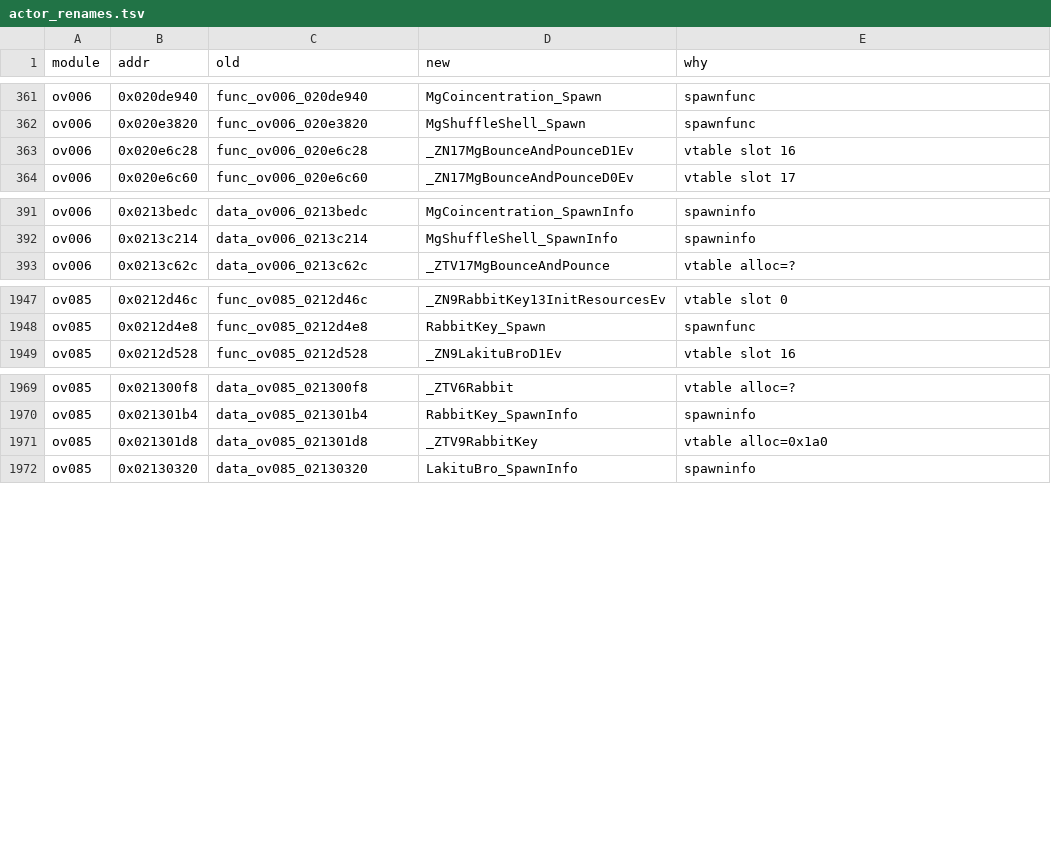
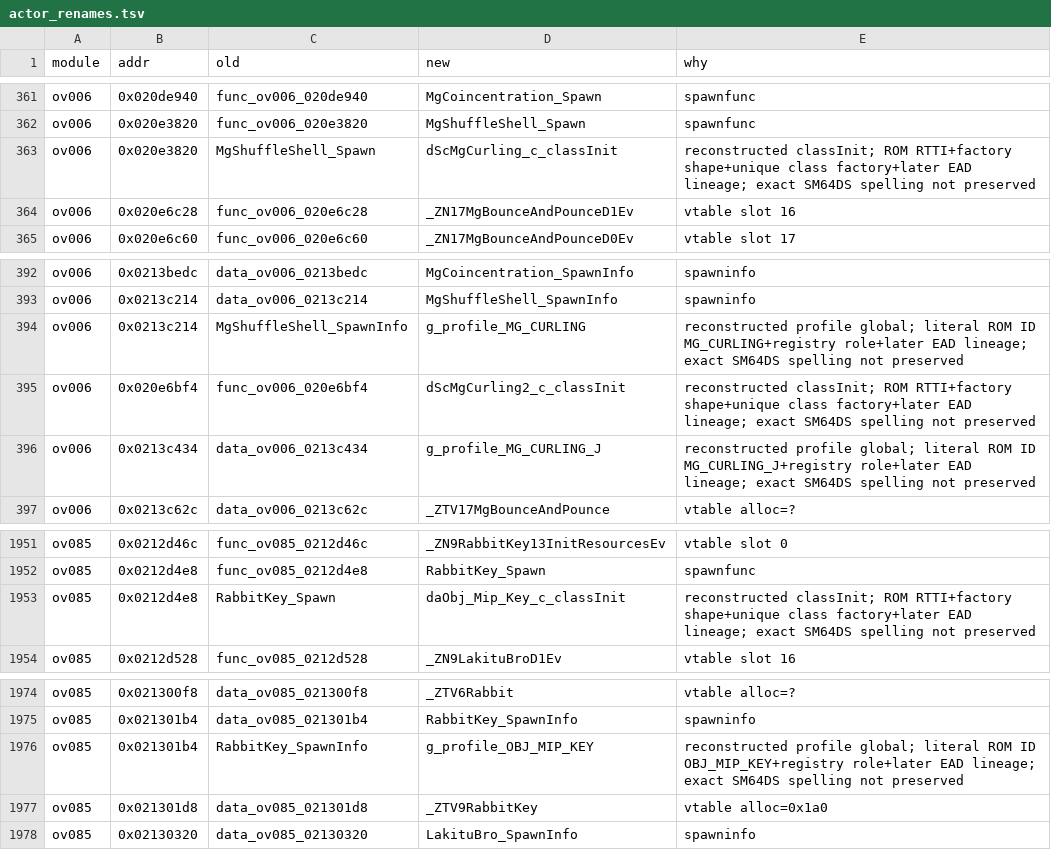
Before and after one commit to AdrianBros/sm64ds-decomp, a TSV file: symbols/actor_renames.tsv, drawn as a sheet; only a part is shown, gaps mark what is left out.

Commit message:
Reconstruct remaining pilot profile symbols

```diff
--- a/symbols/actor_renames.tsv
+++ b/symbols/actor_renames.tsv
@@ -362,2 +362,3 @@ ov006	0x020de940	func_ov006_020de940	MgCoincentration_Spawn	spawnfunc
 ov006	0x020e3820	func_ov006_020e3820	MgShuffleShell_Spawn	spawnfunc
+ov006	0x020e3820	MgShuffleShell_Spawn	dScMgCurling_c_classInit	reconstructed classInit; ROM RTTI+factory shape+unique class factory+later EAD lineage; exact SM64DS spelling not preserved
 ov006	0x020e6c28	func_ov006_020e6c28	_ZN17MgBounceAndPounceD1Ev	vtable slot 16
@@ -392,2 +393,5 @@ ov006	0x0213bedc	data_ov006_0213bedc	MgCoincentration_SpawnInfo	spawninfo
 ov006	0x0213c214	data_ov006_0213c214	MgShuffleShell_SpawnInfo	spawninfo
+ov006	0x0213c214	MgShuffleShell_SpawnInfo	g_profile_MG_CURLING	reconstructed profile global; literal ROM ID MG_CURLING+registry role+later EAD lineage; exact SM64DS spelling not preserved
+ov006	0x020e6bf4	func_ov006_020e6bf4	dScMgCurling2_c_classInit	reconstructed classInit; ROM RTTI+factory shape+unique class factory+later EAD lineage; exact SM64DS spelling not preserved
+ov006	0x0213c434	data_ov006_0213c434	g_profile_MG_CURLING_J	reconstructed profile global; literal ROM ID MG_CURLING_J+registry role+later EAD lineage; exact SM64DS spelling not preserved
 ov006	0x0213c62c	data_ov006_0213c62c	_ZTV17MgBounceAndPounce	vtable alloc=?
@@ -1948,2 +1952,3 @@ ov085	0x0212d46c	func_ov085_0212d46c	_ZN9RabbitKey13InitResourcesEv	vtable slot
 ov085	0x0212d4e8	func_ov085_0212d4e8	RabbitKey_Spawn	spawnfunc
+ov085	0x0212d4e8	RabbitKey_Spawn	daObj_Mip_Key_c_classInit	reconstructed classInit; ROM RTTI+factory shape+unique class factory+later EAD lineage; exact SM64DS spelling not preserved
 ov085	0x0212d528	func_ov085_0212d528	_ZN9LakituBroD1Ev	vtable slot 16
@@ -1970,2 +1975,3 @@ ov085	0x021300f8	data_ov085_021300f8	_ZTV6Rabbit	vtable alloc=?
 ov085	0x021301b4	data_ov085_021301b4	RabbitKey_SpawnInfo	spawninfo
+ov085	0x021301b4	RabbitKey_SpawnInfo	g_profile_OBJ_MIP_KEY	reconstructed profile global; literal ROM ID OBJ_MIP_KEY+registry role+later EAD lineage; exact SM64DS spelling not preserved
 ov085	0x021301d8	data_ov085_021301d8	_ZTV9RabbitKey	vtable alloc=0x1a0
```
Also changed, not shown: 7 other files.
